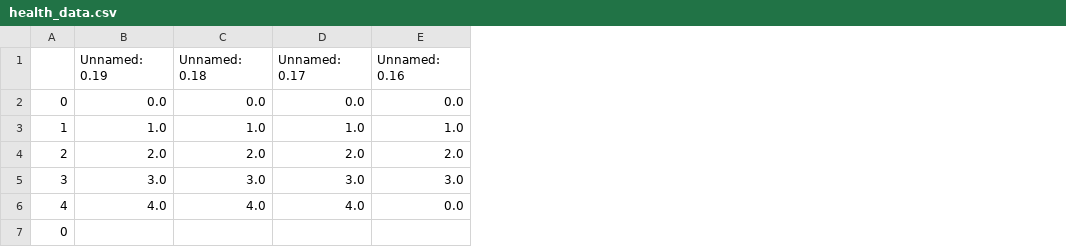
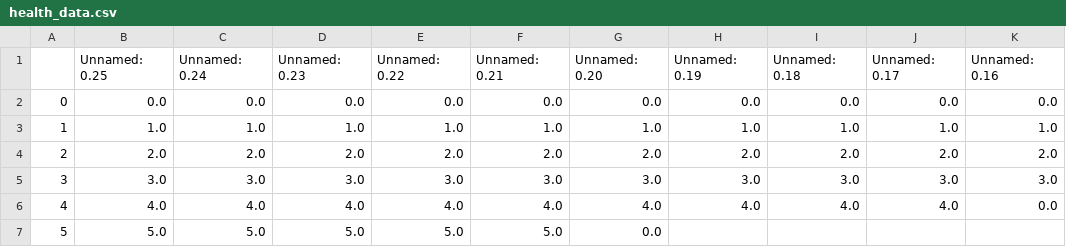
Before and after one commit to esthergade/Applied-HealthSync, a CSV file: Health_app_folder/csv_data/health_data.csv, drawn as a sheet; only a part is shown; the diff names each change by its address in the sheet, - before the commit and + after, or states it on an @@ line.

```diff
--- a/Health_app_folder/csv_data/health_data.csv
+++ b/Health_app_folder/csv_data/health_data.csv
+column B (Unnamed: 0.25), rows 2-7: 0.0 | 1.0 | 2.0 | 3.0 | 4.0 | 5.0
+column C (Unnamed: 0.24), rows 2-7: 0.0 | 1.0 | 2.0 | 3.0 | 4.0 | 5.0
+column D (Unnamed: 0.23), rows 2-7: 0.0 | 1.0 | 2.0 | 3.0 | 4.0 | 5.0
+column E (Unnamed: 0.22), rows 2-7: 0.0 | 1.0 | 2.0 | 3.0 | 4.0 | 5.0
+column F (Unnamed: 0.21), rows 2-7: 0.0 | 1.0 | 2.0 | 3.0 | 4.0 | 5.0
+column G (Unnamed: 0.20), rows 2-7: 0.0 | 1.0 | 2.0 | 3.0 | 4.0 | 0.0
-A7: 0
+A7: 5
```
Also changed, not shown: 1 other file.
